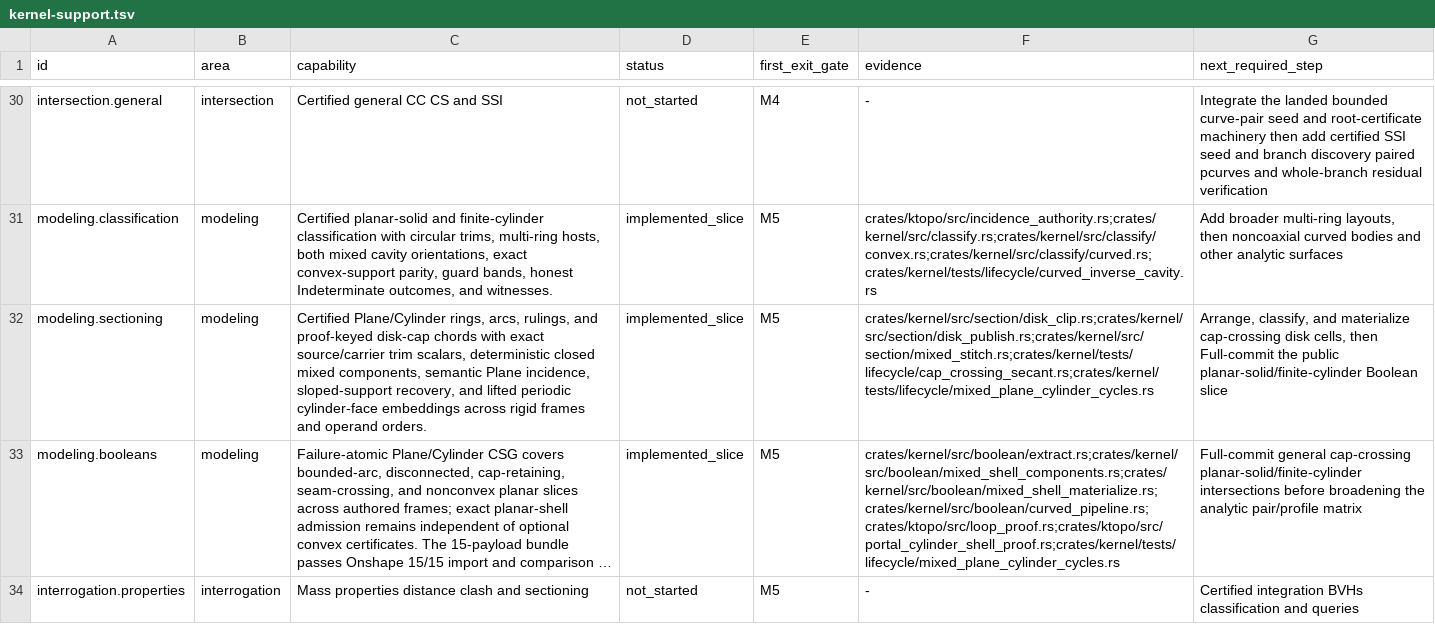
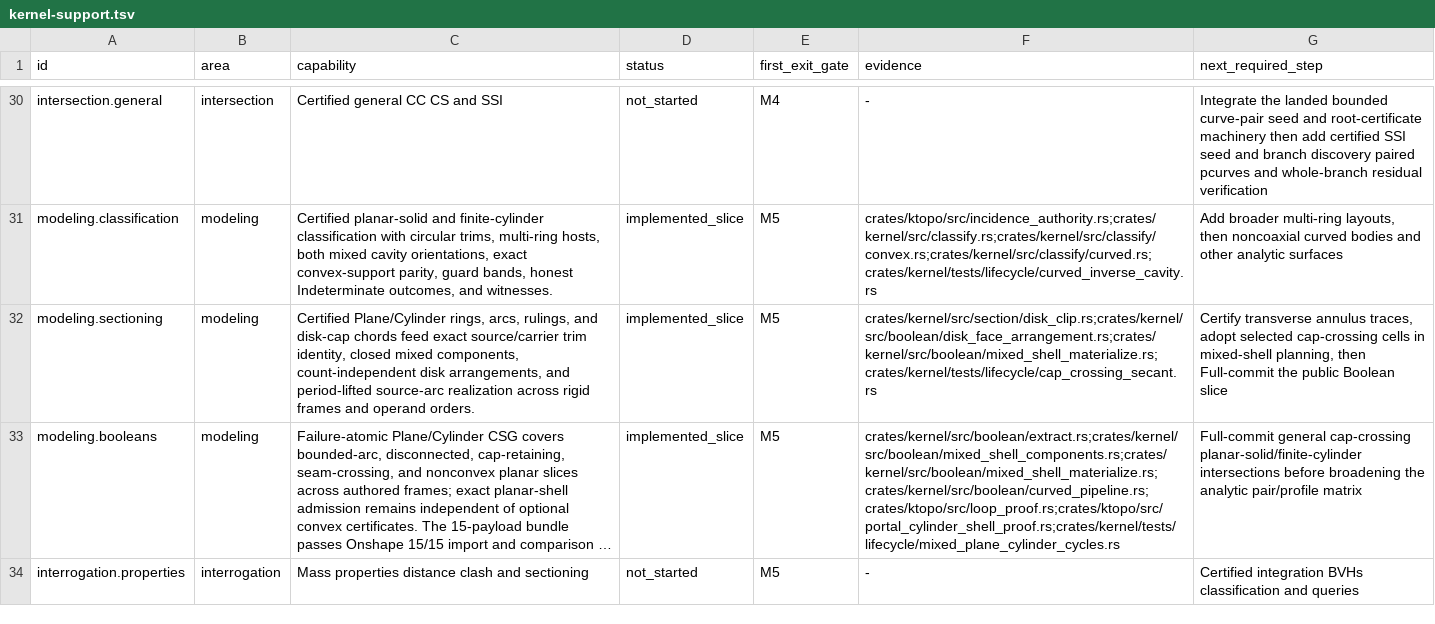
Before and after one commit to josephbajor/geocore, a TSV file: docs/kernel-support.tsv, drawn as a sheet; only a part is shown, gaps mark what is left out; long unchanged cells end in …; the diff names each change by its address in the sheet, - before the commit and + after, or states it on an @@ line.

Commit message:
feat(boolean): certify disk chord arrangements
Arrange arbitrary noncrossing Section chords in whole-circle cap faces with exact root order, conserved dual proofs, and raw source-arc lineage. Add canonical circle-period lifts for bounded retained spans and preserve whole-loop winding only for endpoint-free rings. Update the curved plane-cylinder lifecycle and foundation status docs.

Evidence: python3.14 scripts/test_lanes.py fast; cargo test -p kernel boolean::disk_face_arrangement::tests --lib; cargo test -p kernel boolean::mixed_shell_plan::materialize::tests --lib; cargo test -p kernel --test curved_plane_cylinder_rulings.

R1: the chord theorem and dual conservation are count-independent and derive all ordering from strict exact root enclosures; malformed, crossing, tangent, partial, or indeterminate inputs fail closed.

R2: the existing materializer exceeds 1500 lines, but the 65-line lift/winding seam stays co-located with physical source-edge construction so canonical scalar validation, range generation, and pcurve winding cannot diverge.

```diff
--- a/docs/kernel-support.tsv
+++ b/docs/kernel-support.tsv
-C32 (capability): …rulings, and proof-keyed disk-cap chords with exact source/carrier trim scalars, deterministic closed mixed components, semantic Plane incidence, sloped-support recovery, and lifted periodic cylinder-face embeddings across rigid…
+C32 (capability): …rulings, and disk-cap chords feed exact source/carrier trim identity, closed mixed components, count-independent disk arrangements, and period-lifted source-arc realization across rigid…
-F32 (evidence): crates/kernel/src/section/disk_clip.rs;crates/kernel/src/section/disk_publish.rs;crates/kernel/src/section/mixed_stitch.rs;crates/kernel/tests/lifecycle/cap_crossing_secant.rs;crates/kernel/tests/lifecycle/mixed_plane_cylinder_cycles.rs
+F32 (evidence): crates/kernel/src/section/disk_clip.rs;crates/kernel/src/boolean/disk_face_arrangement.rs;crates/kernel/src/boolean/mixed_shell_materialize.rs;crates/kernel/tests/lifecycle/cap_crossing_secant.rs
-G32 (next_required_step): Arrange, classify, and materialize cap-crossing disk cells, then Full-commit the public planar-solid/finite-cylinder Boolean slice
+G32 (next_required_step): Certify transverse annulus traces, adopt selected cap-crossing cells in mixed-shell planning, then Full-commit the public Boolean slice
```
Also changed, not shown: 9 other files.
